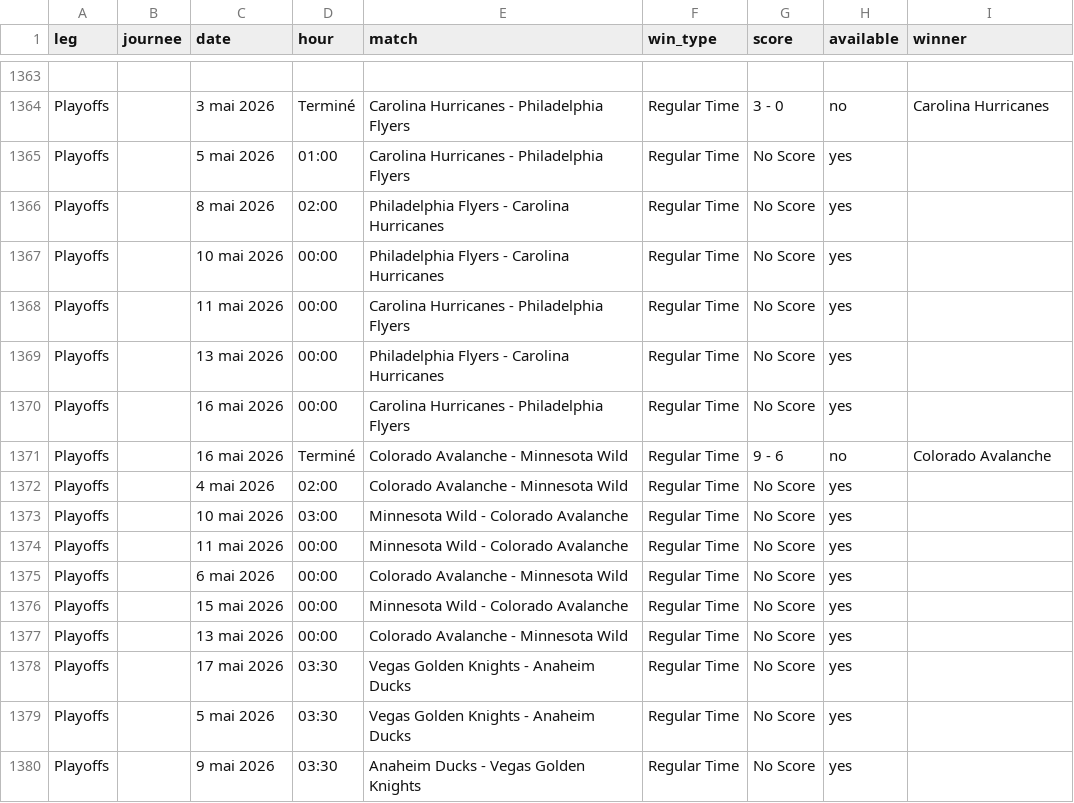
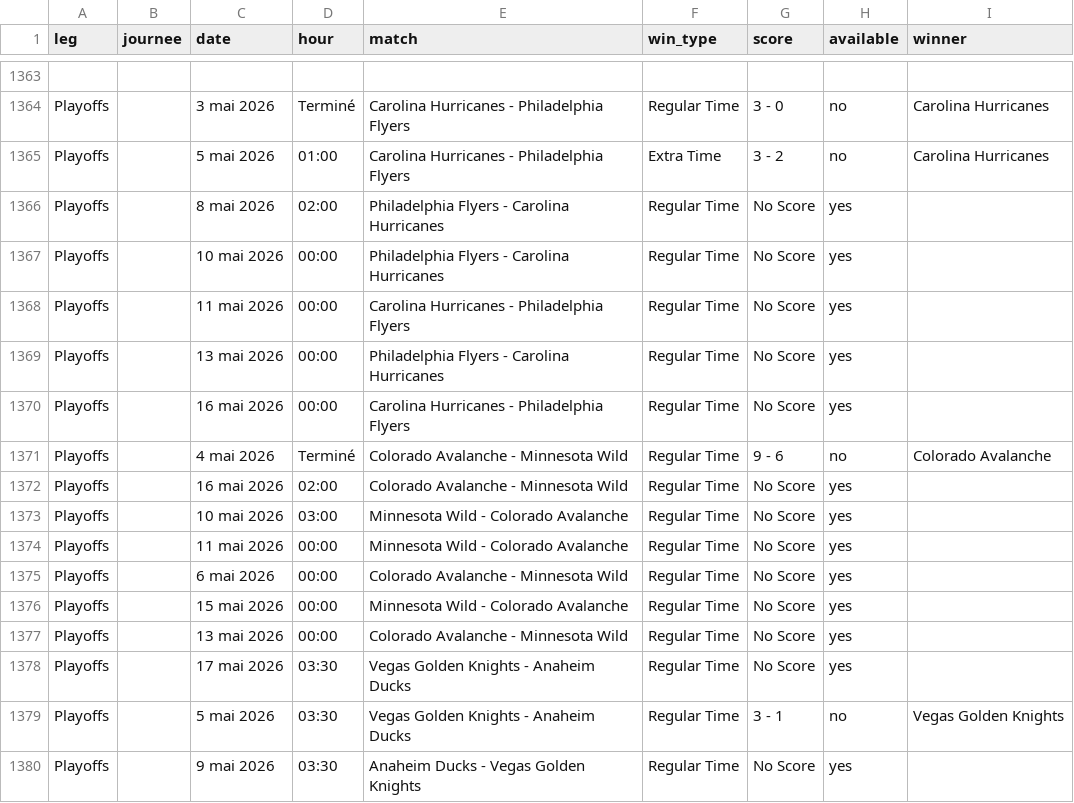
Before and after one commit to MauriceToast/Python_main, a CSV file: nhl_matches.csv, drawn as a sheet; only a part is shown, gaps mark what is left out; the diff names each change by its address in the sheet, - before the commit and + after, or states it on an @@ line.

Commit message:
Update nhl_matches.csv

```diff
--- a/nhl_matches.csv
+++ b/nhl_matches.csv
-F1365 (win_type): Regular Time
+F1365 (win_type): Extra Time
-G1365 (score): No Score
+G1365 (score): 3 - 2
-H1365 (available): yes
+H1365 (available): no
-I1365 (winner): (empty)
+I1365 (winner): Carolina Hurricanes
-C1371 (date): 16 mai 2026
+C1371 (date): 4 mai 2026
-C1372 (date): 4 mai 2026
+C1372 (date): 16 mai 2026
-G1379 (score): No Score
+G1379 (score): 3 - 1
-H1379 (available): yes
+H1379 (available): no
-I1379 (winner): (empty)
+I1379 (winner): Vegas Golden Knights
```
